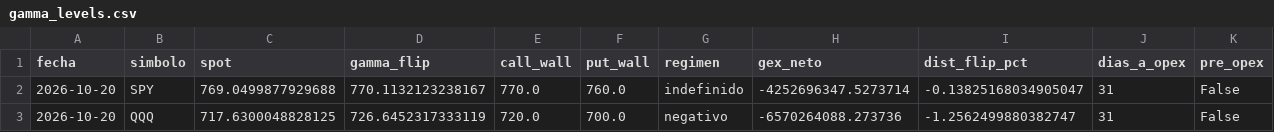
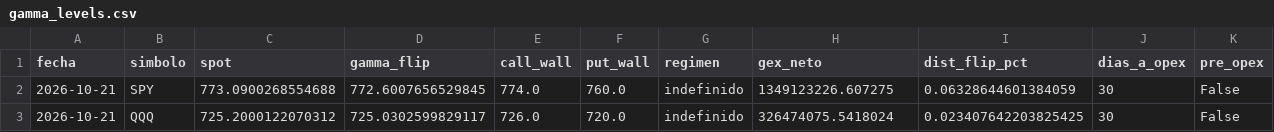
Before and after one commit to Oaragunde/vxn-feed, a CSV file: gex/gamma_levels.csv, drawn as a sheet; only a part is shown; the diff names each change by its address in the sheet, - before the commit and + after, or states it on an @@ line.

```diff
--- a/gex/gamma_levels.csv
+++ b/gex/gamma_levels.csv
-A2:A3 (fecha): 2026-10-20
+A2:A3 (fecha): 2026-10-21
-C2 (spot): 769.0499877929688
+C2 (spot): 773.0900268554688
-D2 (gamma_flip): 770.1132123238167
+D2 (gamma_flip): 772.6007656529845
-E2 (call_wall): 770.0
+E2 (call_wall): 774.0
-H2 (gex_neto): -4252696347.5273714
+H2 (gex_neto): 1349123226.607275
-I2 (dist_flip_pct): -0.13825168034905047
+I2 (dist_flip_pct): 0.06328644601384059
-J2:J3 (dias_a_opex): 31
+J2:J3 (dias_a_opex): 30
-C3 (spot): 717.6300048828125
+C3 (spot): 725.2000122070312
-D3 (gamma_flip): 726.6452317333119
+D3 (gamma_flip): 725.0302599829117
-E3 (call_wall): 720.0
+E3 (call_wall): 726.0
-F3 (put_wall): 700.0
+F3 (put_wall): 720.0
-G3 (regimen): negativo
+G3 (regimen): indefinido
-H3 (gex_neto): -6570264088.273736
+H3 (gex_neto): 326474075.5418024
-I3 (dist_flip_pct): -1.2562499880382747
+I3 (dist_flip_pct): 0.023407642203825425
```
Also changed, not shown: 35 other files.
